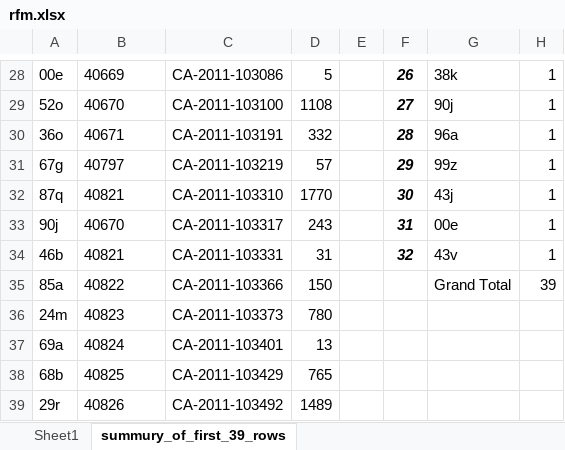
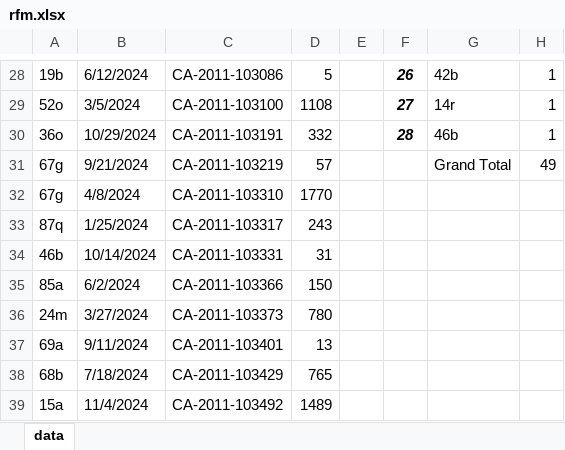
Before and after one commit to frizchar/streamlit_rfm, an Excel workbook: rfm.xlsx, sheet data, drawn as a sheet; only a part is shown, gaps mark what is left out; values as stored, in another font and other column widths than the file's, no borders; table styles not drawn; the diff covers the shown part only; the diff names each change by its address in the sheet, - before the commit and + after, or states it on an @@ line.

```diff
--- a/rfm.xlsx (sheet data)
+++ b/rfm.xlsx (sheet data)
-sheet tab: summury_of_first_39_rows
+sheet tab: data
-sheet tab: Sheet1
-A28: 00e
+A28: 19b
-B28: 40669
+B28: 6/12/2024
-G28: 38k
+G28: 42b
-B29: 40670
+B29: 3/5/2024
-G29: 90j
+G29: 14r
-B30: 40671
+B30: 10/29/2024
-G30: 96a
+G30: 46b
-B31: 40797
+B31: 9/21/2024
-F31: 29
+F31: (empty)
-G31: 99z
+G31: Grand Total
-H31: 1
+H31: 49
-A32: 87q
+A32: 67g
-B32: 40821
+B32: 4/8/2024
-F32: 30
+F32: (empty)
-G32: 43j
+G32: (empty)
-H32:H34: 1
+H32:H34: (empty)
-A33: 90j
+A33: 87q
-B33: 40670
+B33: 1/25/2024
-F33: 31
+F33: (empty)
-G33: 00e
+G33: (empty)
-B34: 40821
+B34: 10/14/2024
-F34: 32
+F34: (empty)
-G34: 43v
+G34: (empty)
-B35: 40822
+B35: 6/2/2024
-G35: Grand Total
+G35: (empty)
-H35: 39
+H35: (empty)
-B36: 40823
+B36: 3/27/2024
-B37: 40824
+B37: 9/11/2024
-B38: 40825
+B38: 7/18/2024
-A39: 29r
+A39: 15a
-B39: 40826
+B39: 11/4/2024
```
Also changed, not shown: 10 added rows and 69 edited cells elsewhere in this sheet.
